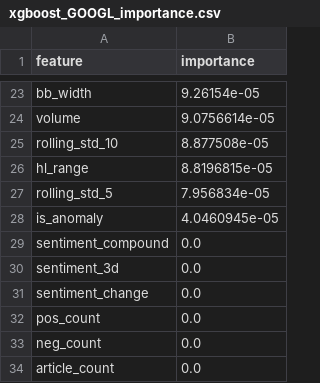
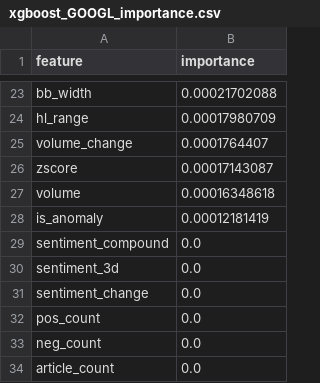
Before and after one commit to logn1602/QuantFlow, a CSV file: mlruns_artifacts/xgboost_GOOGL_importance.csv, drawn as a sheet; only a part is shown, gaps mark what is left out; removed rows and columns are numbered as before the commit, all else as after; the diff covers the shown part only; the diff names each change by its address in the sheet, - before the commit and + after, or states it on an @@ line.

```diff
--- a/mlruns_artifacts/xgboost_GOOGL_importance.csv
+++ b/mlruns_artifacts/xgboost_GOOGL_importance.csv
-B23 (importance): 9.26154e-05
+B23 (importance): 0.00021702088
-row 24: volume | 9.0756614e-05
-row 25: rolling_std_10 | 8.877508e-05
-B24 (importance): 8.8196815e-05
+B24 (importance): 0.00017980709
-row 27: rolling_std_5 | 7.956834e-05
+row 25: volume_change | 0.0001764407
+row 26: zscore | 0.00017143087
+row 27: volume | 0.00016348618
-B28 (importance): 4.0460945e-05
+B28 (importance): 0.00012181419
```
Also changed, not shown: 11 added rows, 11 removed rows and 10 edited cells elsewhere in this file, mlruns_artifacts/arima_MSFT_forecast.csv, mlruns_artifacts/prophet_AAPL_forecast.csv, 31 other files.
